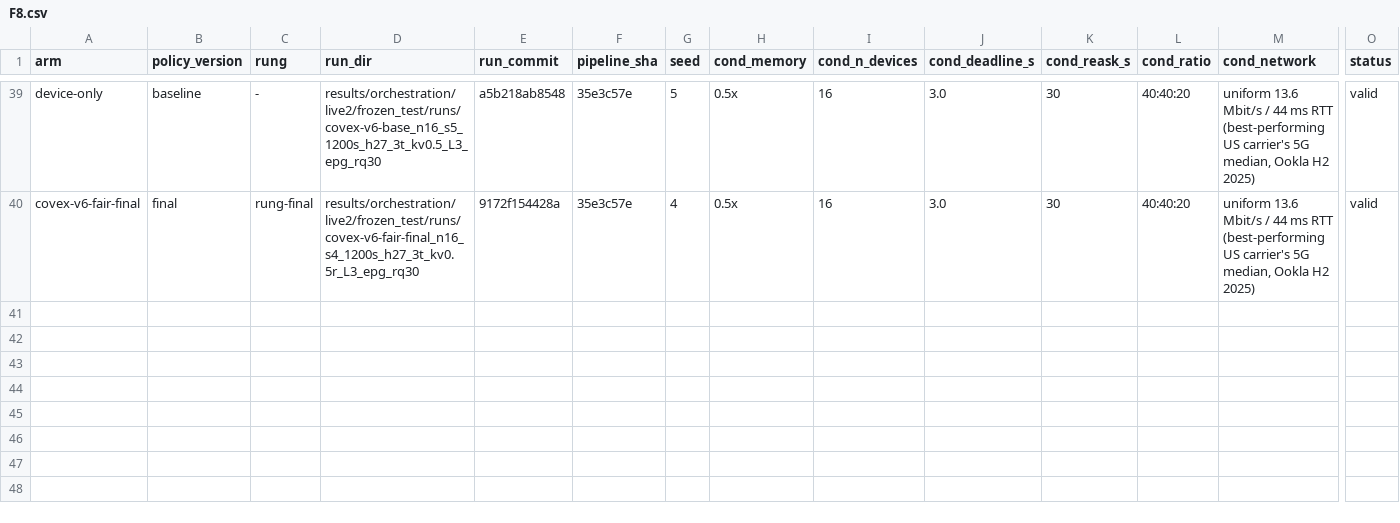
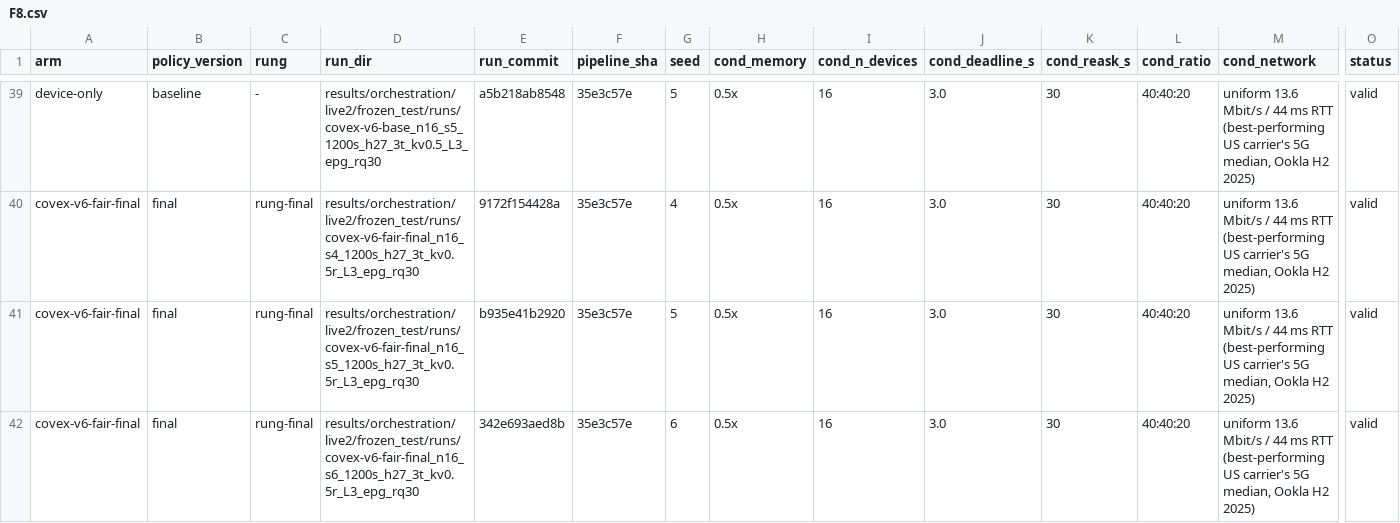
Before and after one commit to nesl/fm-switching, a CSV file: reports/figdata/F8.csv, drawn as a sheet; only a part is shown, gaps mark what is left out; rows hold the shown columns only; the diff names each change by its address in the sheet, - before the commit and + after, or states it on an @@ line.

```diff
--- a/reports/figdata/F8.csv
+++ b/reports/figdata/F8.csv
+row 41: covex-v6-fair-final | final | rung-final | results/orchestration/live2/frozen_test/runs/covex-v6-fair-final_n16_s5_1200s_h27_3t_kv0.5r_L3_epg_rq30 | b935e41b2920 | 35e3c57e | 5 | 0.5x | 16 | 3.0 | 30 | 40:40:20 | uniform 13.6 Mbit/s / 44 ms RTT (best-performing US carrier's 5G median, Ookla H2 2025) | valid
+row 42: covex-v6-fair-final | final | rung-final | results/orchestration/live2/frozen_test/runs/covex-v6-fair-final_n16_s6_1200s_h27_3t_kv0.5r_L3_epg_rq30 | 342e693aed8b | 35e3c57e | 6 | 0.5x | 16 | 3.0 | 30 | 40:40:20 | uniform 13.6 Mbit/s / 44 ms RTT (best-performing US carrier's 5G median, Ookla H2 2025) | valid
```
Also changed, not shown: reports/figdata/F13.csv, reports/figdata/F14.csv, 4 other files.
